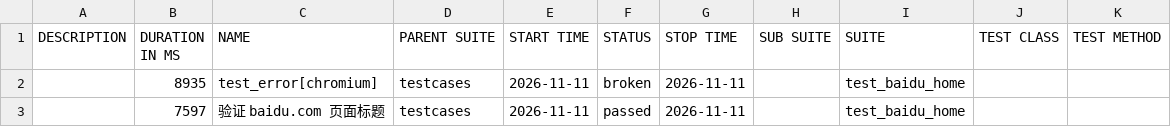
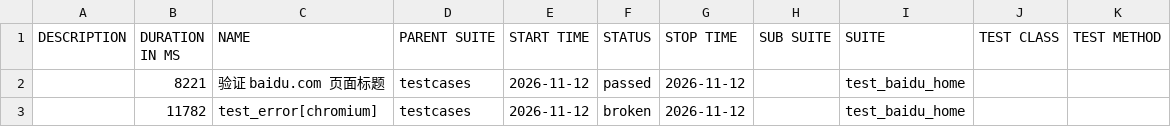
Before and after one commit to 81189149/test_baidu_ui, a CSV file: data/suites.csv, drawn as a sheet.

```diff
--- a/data/suites.csv
+++ b/data/suites.csv
@@ -1,3 +1,3 @@
 "DESCRIPTION","DURATION IN MS","NAME","PARENT SUITE","START TIME","STATUS","STOP TIME","SUB SUITE","SUITE","TEST CLASS","TEST METHOD"
-"","8935","test_error[chromium]","testcases","2026-11-11","broken","2026-11-11","","test_baidu_home","",""
-"","7597","验证 baidu.com 页面标题","testcases","2026-11-11","passed","2026-11-11","","test_baidu_home","",""
+"","8221","验证 baidu.com 页面标题","testcases","2026-11-12","passed","2026-11-12","","test_baidu_home","",""
+"","11782","test_error[chromium]","testcases","2026-11-12","broken","2026-11-12","","test_baidu_home","",""
```
Also changed, not shown: 22 other files.
